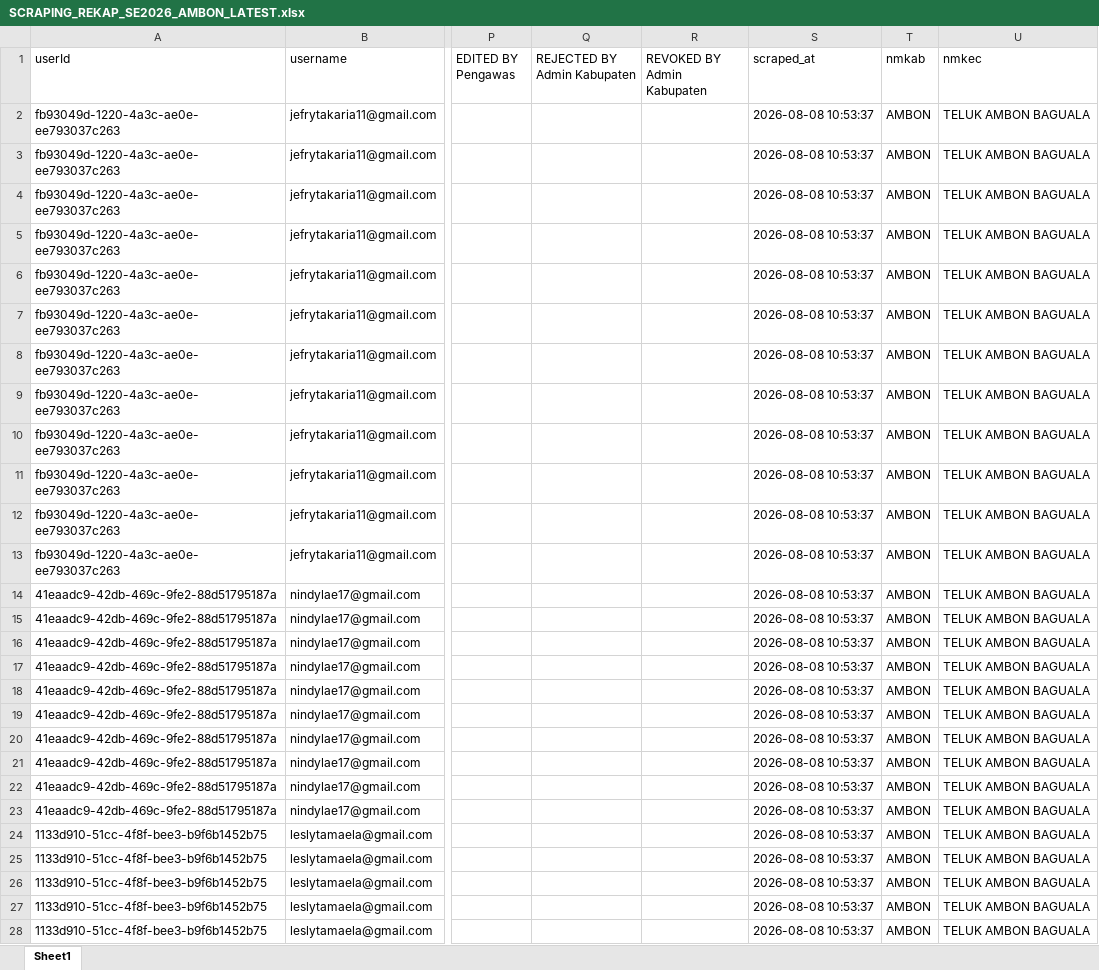
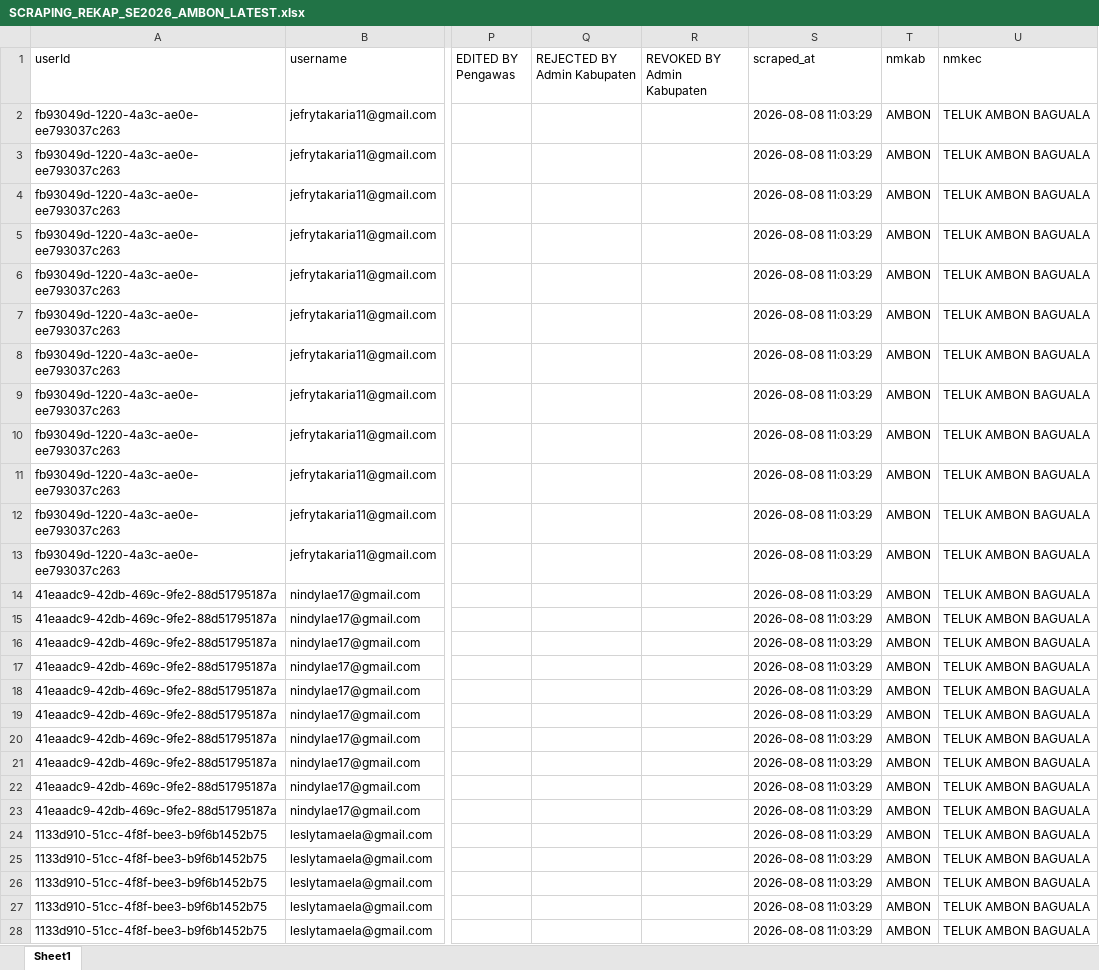
Before and after one commit to zokta77/monitoring-petugas, an Excel workbook: data/SCRAPING_REKAP_SE2026_AMBON_LATEST.xlsx, sheet Sheet1, drawn as a sheet; only a part is shown, gaps mark what is left out; values as stored, in another font and other column widths than the file's, no borders; the diff covers the shown part only; the diff names each change by its address in the sheet, - before the commit and + after, or states it on an @@ line.

Commit message:
Update hasil scraping

```diff
--- a/data/SCRAPING_REKAP_SE2026_AMBON_LATEST.xlsx (sheet Sheet1)
+++ b/data/SCRAPING_REKAP_SE2026_AMBON_LATEST.xlsx (sheet Sheet1)
-S2:S28 (scraped_at): 2026-08-08 10:53:37
+S2:S28 (scraped_at): 2026-08-08 11:03:29
```
Also changed, not shown: 1320 edited cells elsewhere in this sheet, 1 other file.
